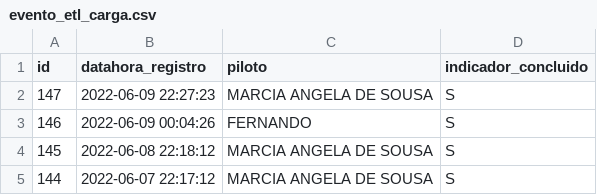
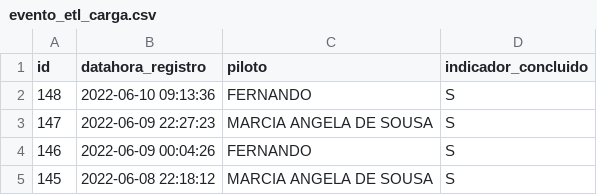
Before and after one commit to segovmg/age7, a CSV file: logs/evento_etl_carga.csv, drawn as a sheet.

```diff
--- a/logs/evento_etl_carga.csv
+++ b/logs/evento_etl_carga.csv
@@ -1,2 +1,3 @@
 id;datahora_registro;piloto;indicador_concluido
+148;2022-06-10 09:13:36;FERNANDO;S
 147;2022-06-09 22:27:23;MARCIA ANGELA DE SOUSA;S
@@ -4,2 +5 @@
 145;2022-06-08 22:18:12;MARCIA ANGELA DE SOUSA;S
-144;2022-06-07 22:17:12;MARCIA ANGELA DE SOUSA;S
```
Also changed, not shown: 49 other files.
